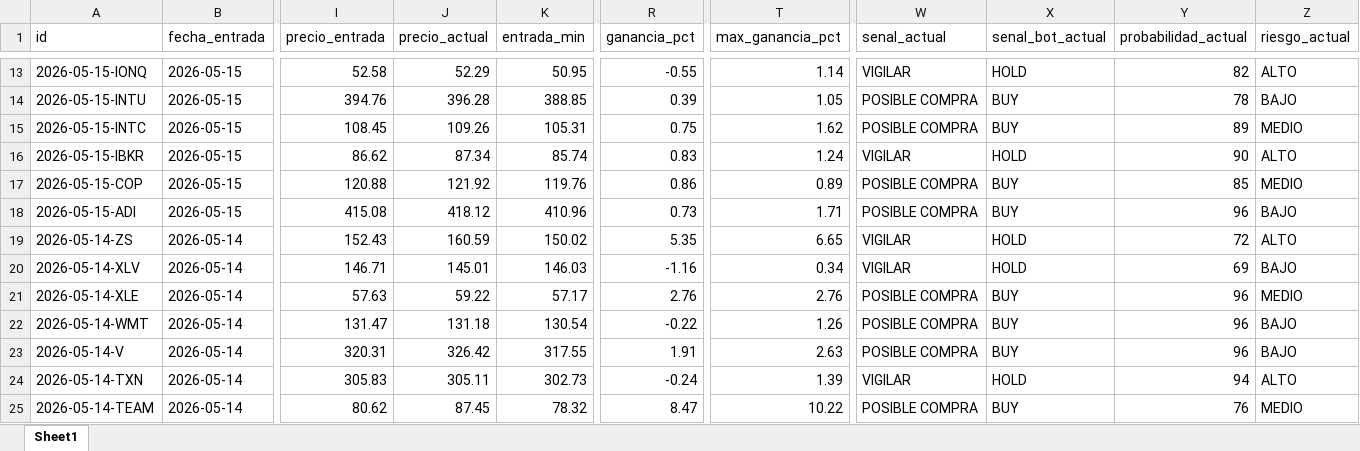
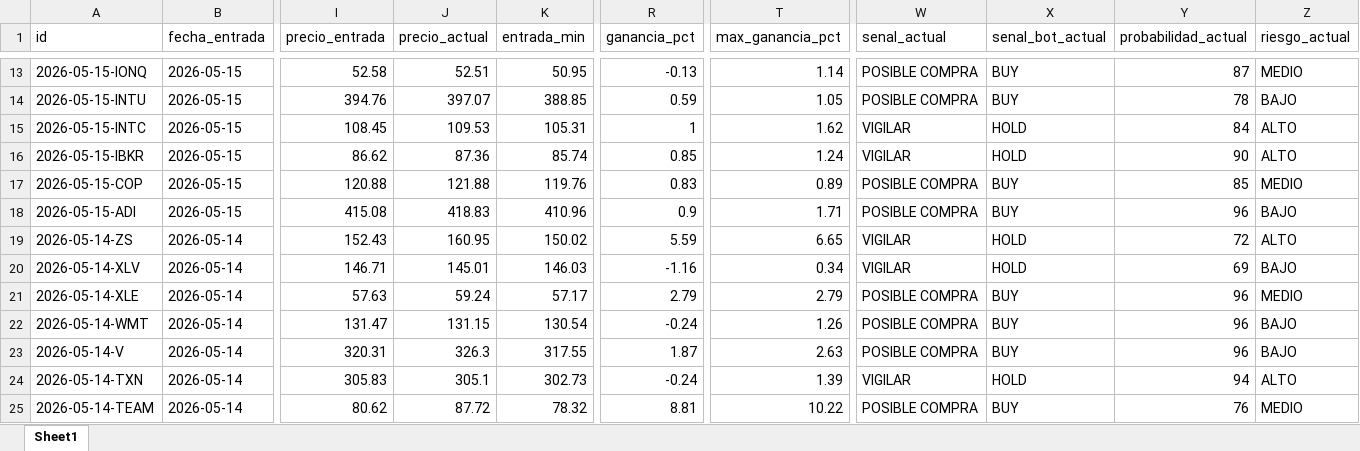
Before and after one commit to davascoj/BOT-ARQv2, an Excel workbook: historial_senales.xlsx, sheet Sheet1, drawn as a sheet; only a part is shown, gaps mark what is left out; values as stored, in another font and other column widths than the file's, no borders; the diff covers the shown part only; the diff names each change by its address in the sheet, - before the commit and + after, or states it on an @@ line.

```diff
--- a/historial_senales.xlsx (sheet Sheet1)
+++ b/historial_senales.xlsx (sheet Sheet1)
-J13 (precio_actual): 52.29
+J13 (precio_actual): 52.51
-R13 (ganancia_pct): -0.55
+R13 (ganancia_pct): -0.13
-W13 (senal_actual): VIGILAR
+W13 (senal_actual): POSIBLE COMPRA
-X13 (senal_bot_actual): HOLD
+X13 (senal_bot_actual): BUY
-Y13 (probabilidad_actual): 82
+Y13 (probabilidad_actual): 87
-Z13 (riesgo_actual): ALTO
+Z13 (riesgo_actual): MEDIO
-J14 (precio_actual): 396.28
+J14 (precio_actual): 397.07
-R14 (ganancia_pct): 0.39
+R14 (ganancia_pct): 0.59
-J15 (precio_actual): 109.26
+J15 (precio_actual): 109.53
-R15 (ganancia_pct): 0.75
+R15 (ganancia_pct): 1
-W15 (senal_actual): POSIBLE COMPRA
+W15 (senal_actual): VIGILAR
-X15 (senal_bot_actual): BUY
+X15 (senal_bot_actual): HOLD
-Y15 (probabilidad_actual): 89
+Y15 (probabilidad_actual): 84
-Z15 (riesgo_actual): MEDIO
+Z15 (riesgo_actual): ALTO
-J16 (precio_actual): 87.34
+J16 (precio_actual): 87.36
-R16 (ganancia_pct): 0.83
+R16 (ganancia_pct): 0.85
-J17 (precio_actual): 121.92
+J17 (precio_actual): 121.88
-R17 (ganancia_pct): 0.86
+R17 (ganancia_pct): 0.83
-J18 (precio_actual): 418.12
+J18 (precio_actual): 418.83
-R18 (ganancia_pct): 0.73
+R18 (ganancia_pct): 0.9
-J19 (precio_actual): 160.59
+J19 (precio_actual): 160.95
-R19 (ganancia_pct): 5.35
+R19 (ganancia_pct): 5.59
-J21 (precio_actual): 59.22
+J21 (precio_actual): 59.24
-R21 (ganancia_pct): 2.76
+R21 (ganancia_pct): 2.79
-T21 (max_ganancia_pct): 2.76
+T21 (max_ganancia_pct): 2.79
-J22 (precio_actual): 131.18
+J22 (precio_actual): 131.15
-R22 (ganancia_pct): -0.22
+R22 (ganancia_pct): -0.24
-J23 (precio_actual): 326.42
+J23 (precio_actual): 326.3
-R23 (ganancia_pct): 1.91
+R23 (ganancia_pct): 1.87
-J24 (precio_actual): 305.11
+J24 (precio_actual): 305.1
-J25 (precio_actual): 87.45
+J25 (precio_actual): 87.72
-R25 (ganancia_pct): 8.47
+R25 (ganancia_pct): 8.81
```
Also changed, not shown: 120 edited cells elsewhere in this sheet, analisis_acciones.xlsx, 2 other files.
